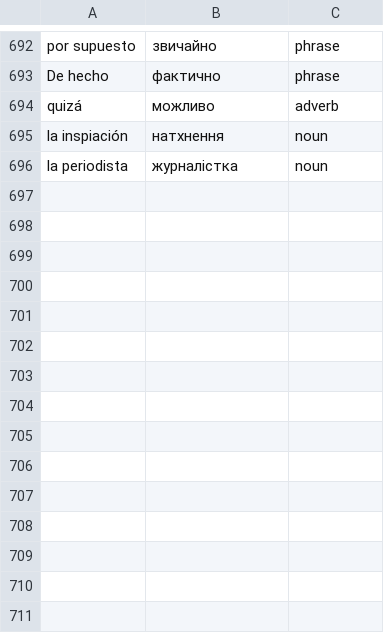
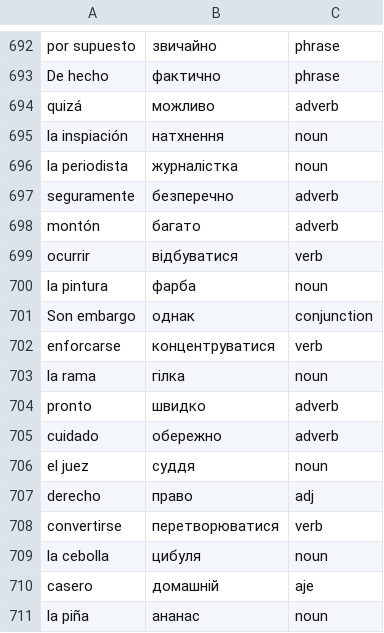
Before and after one commit to Alexander778/spanishquiz, a CSV file: words.csv, drawn as a sheet; only a part is shown, gaps mark what is left out; the diff names each change by its address in the sheet, - before the commit and + after, or states it on an @@ line.

Commit message:
Update words

```diff
--- a/words.csv
+++ b/words.csv
+row 697: seguramente | безперечно | adverb
+row 698: montón | багато | adverb
+row 699: ocurrir | відбуватися | verb
+row 700: la pintura | фарба | noun
+row 701: Son embargo | однак | conjunction
+row 702: enforcarse | концентруватися | verb
+row 703: la rama | гілка | noun
+row 704: pronto | швидко | adverb
+row 705: cuidado | обережно | adverb
+row 706: el juez | суддя | noun
+row 707: derecho | право | adj
+row 708: convertirse | перетворюватися | verb
+row 709: la cebolla | цибуля | noun
+row 710: casero | домашній | aje
+row 711: la piña | ананас | noun
```
Also changed, not shown: 2 other files.
